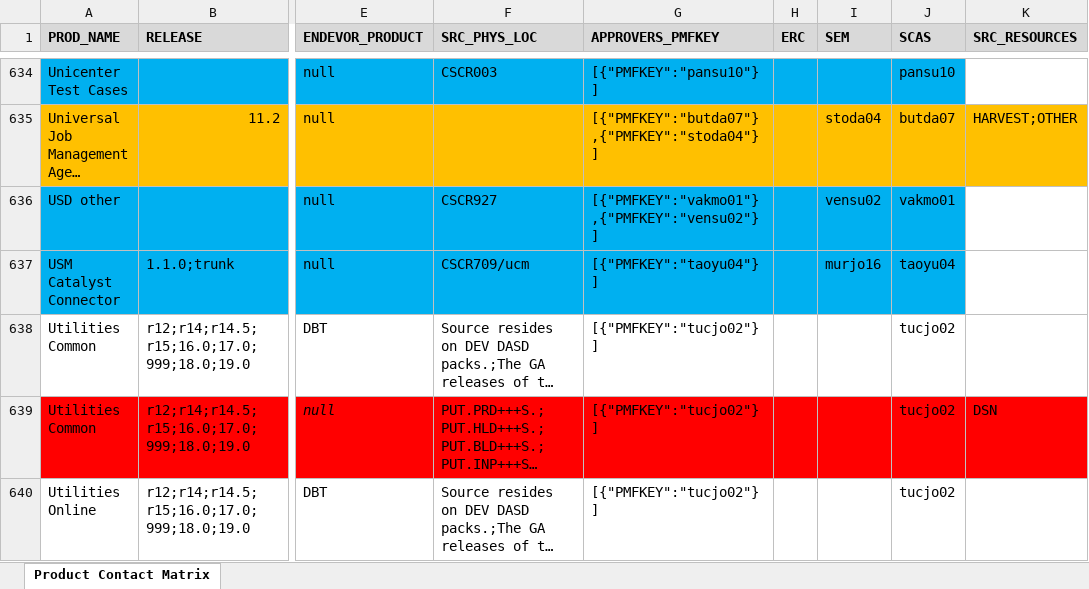
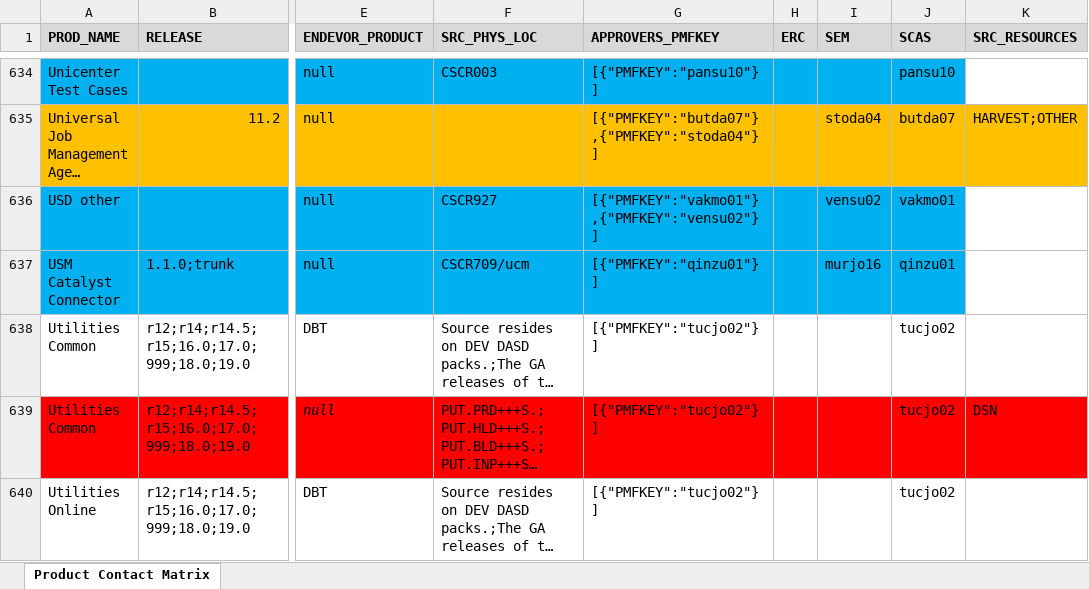
Before and after one commit to morjo02jm/SCM-Attestation-Common-LDAP, an Excel workbook: commonldap/SourceMinder_Product_Contacts.xlsx, sheet Product Contact Matrix, drawn as a sheet; only a part is shown, gaps mark what is left out; long unchanged cells end in …; values as stored, in another font and other column widths than the file's, no borders; the diff names each change by its address in the sheet, - before the commit and + after, or states it on an @@ line.

```diff
--- a/commonldap/SourceMinder_Product_Contacts.xlsx (sheet Product Contact Matrix)
+++ b/commonldap/SourceMinder_Product_Contacts.xlsx (sheet Product Contact Matrix)
-G637 (APPROVERS_PMFKEY): [{"PMFKEY":"taoyu04"}]
+G637 (APPROVERS_PMFKEY): [{"PMFKEY":"qinzu01"}]
-J637 (SCAS): taoyu04
+J637 (SCAS): qinzu01
```
Also changed, not shown: 4 other files.
